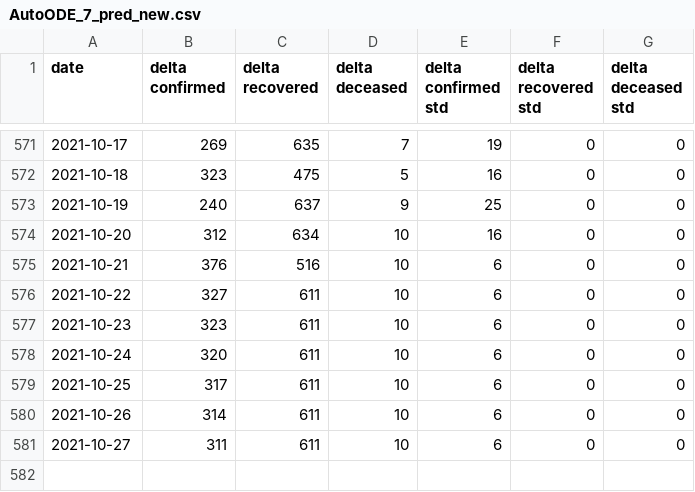
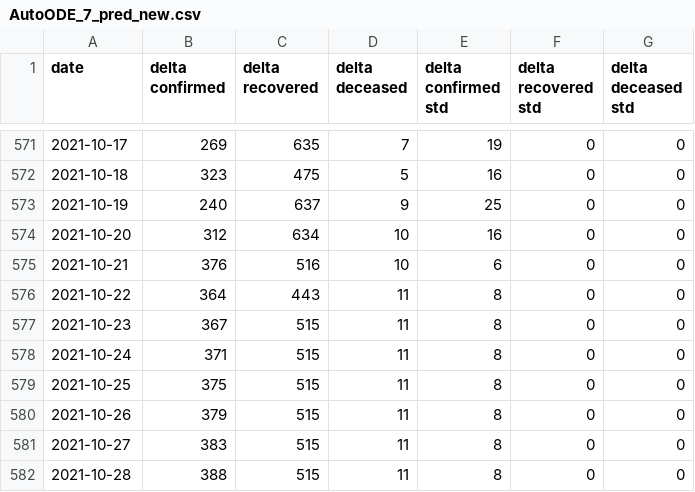
Before and after one commit to BlockAppsAI/covid_modeling, a CSV file: data/AutoODE_7_pred_new.csv, drawn as a sheet; only a part is shown, gaps mark what is left out.

Commit message:
Oct 22 data update

```diff
--- a/data/AutoODE_7_pred_new.csv
+++ b/data/AutoODE_7_pred_new.csv
@@ -575,7 +575,8 @@ date,delta confirmed,delta recovered,delta deceased,delta confirmed std,delta re
 2021-10-21,376,516,10,6,0,0
-2021-10-22,327,611,10,6,0,0
-2021-10-23,323,611,10,6,0,0
-2021-10-24,320,611,10,6,0,0
-2021-10-25,317,611,10,6,0,0
-2021-10-26,314,611,10,6,0,0
-2021-10-27,311,611,10,6,0,0
+2021-10-22,364,443,11,8,0,0
+2021-10-23,367,515,11,8,0,0
+2021-10-24,371,515,11,8,0,0
+2021-10-25,375,515,11,8,0,0
+2021-10-26,379,515,11,8,0,0
+2021-10-27,383,515,11,8,0,0
+2021-10-28,388,515,11,8,0,0
```
Also changed, not shown: 1 other file.
